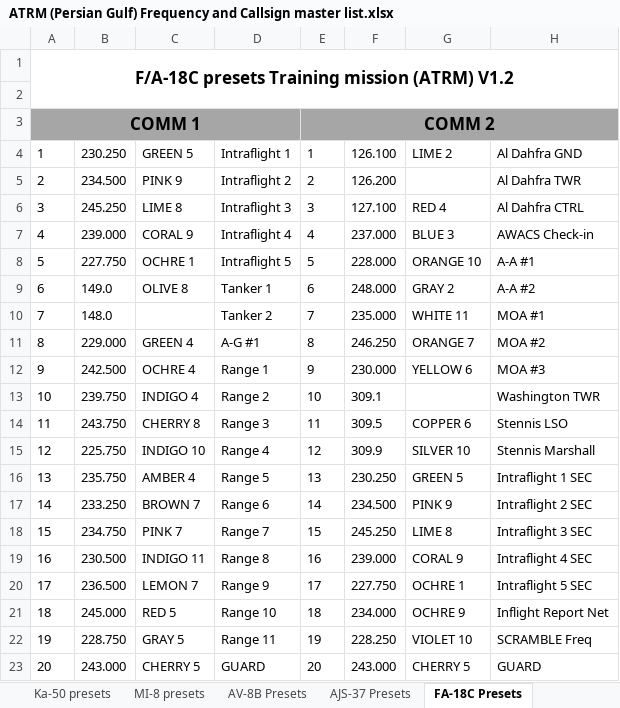
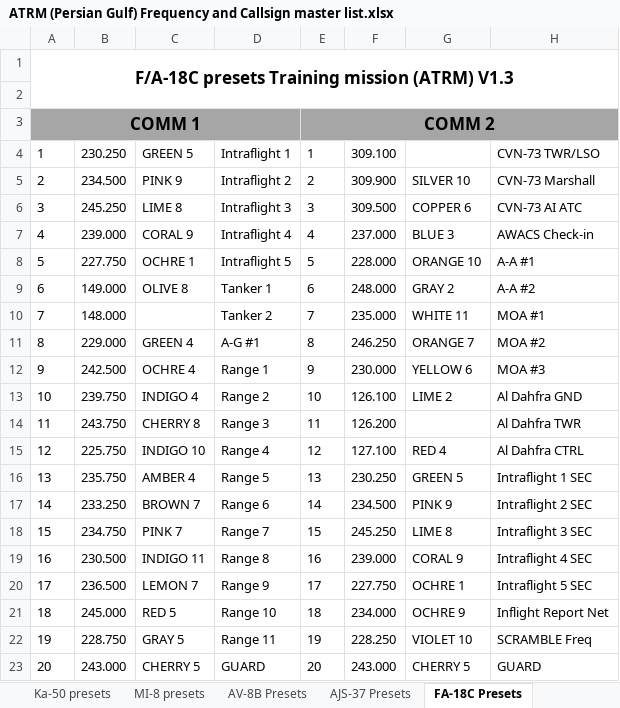
Before and after one commit to 132nd-vWing/ATRM_Brief, an Excel workbook: Files/ATRM (Persian Gulf) Frequency and Callsign master list.xlsx, sheet FA-18C Presets, drawn as a sheet; values as stored, in another font and other column widths than the file's, no borders; the diff names each change by its address in the sheet, - before the commit and + after, or states it on an @@ line.

```diff
--- a/Files/ATRM (Persian Gulf) Frequency and Callsign master list.xlsx (sheet FA-18C Presets)
+++ b/Files/ATRM (Persian Gulf) Frequency and Callsign master list.xlsx (sheet FA-18C Presets)
-A1: F/A-18C presets Training mission (ATRM) V1.2
+A1: F/A-18C presets Training mission (ATRM) V1.3
-F4: 126.100
+F4: 309.100
-G4: LIME 2
+G4: (empty)
-H4: Al Dahfra GND
+H4: CVN-73 TWR/LSO
-F5: 126.200
+F5: 309.900
-G5: (empty)
+G5: SILVER 10
-H5: Al Dahfra TWR
+H5: CVN-73 Marshall
-F6: 127.100
+F6: 309.500
-G6: RED 4
+G6: COPPER 6
-H6: Al Dahfra CTRL
+H6: CVN-73 AI ATC
-B9: 149.0
+B9: 149.000
-B10: 148.0
+B10: 148.000
-F13: 309.1
+F13: 126.100
-G13: (empty)
+G13: LIME 2
-H13: Washington TWR
+H13: Al Dahfra GND
-F14: 309.5
+F14: 126.200
-G14: COPPER 6
+G14: (empty)
-H14: Stennis LSO
+H14: Al Dahfra TWR
-F15: 309.9
+F15: 127.100
-G15: SILVER 10
+G15: RED 4
-H15: Stennis Marshall
+H15: Al Dahfra CTRL
```
Also changed, not shown: sheet F-14 Presets, sheet Frequencies, sheet TACAN and Lasercode, charts or pictures, 4 other files.
